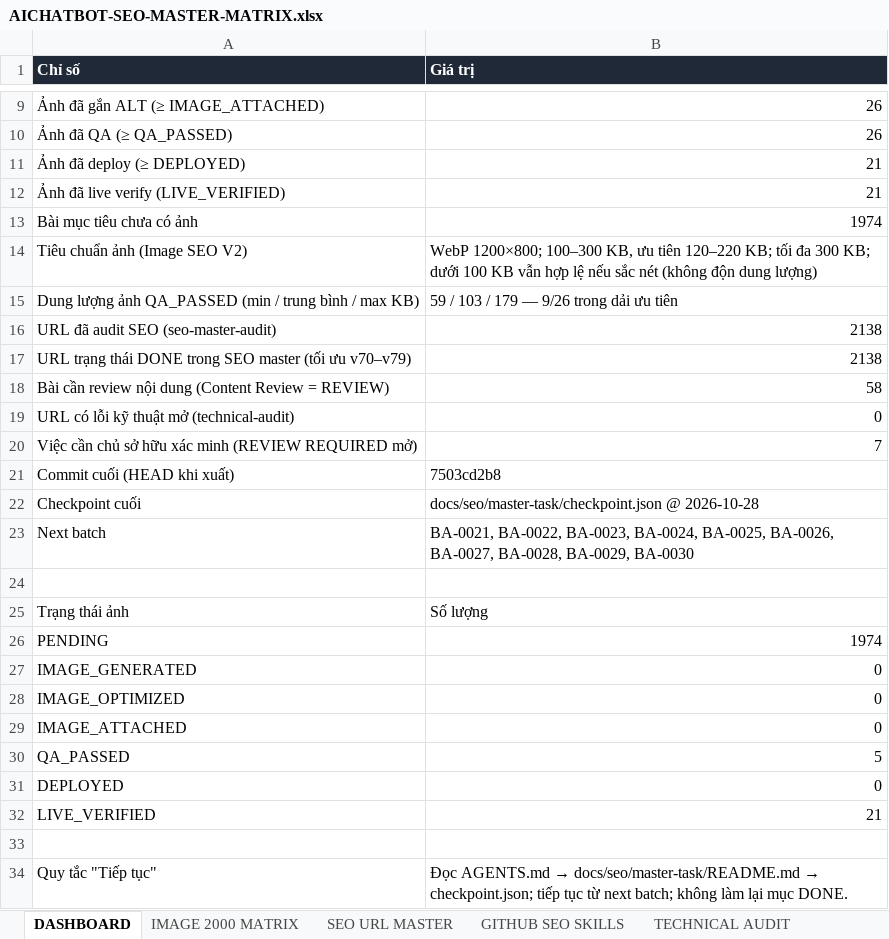
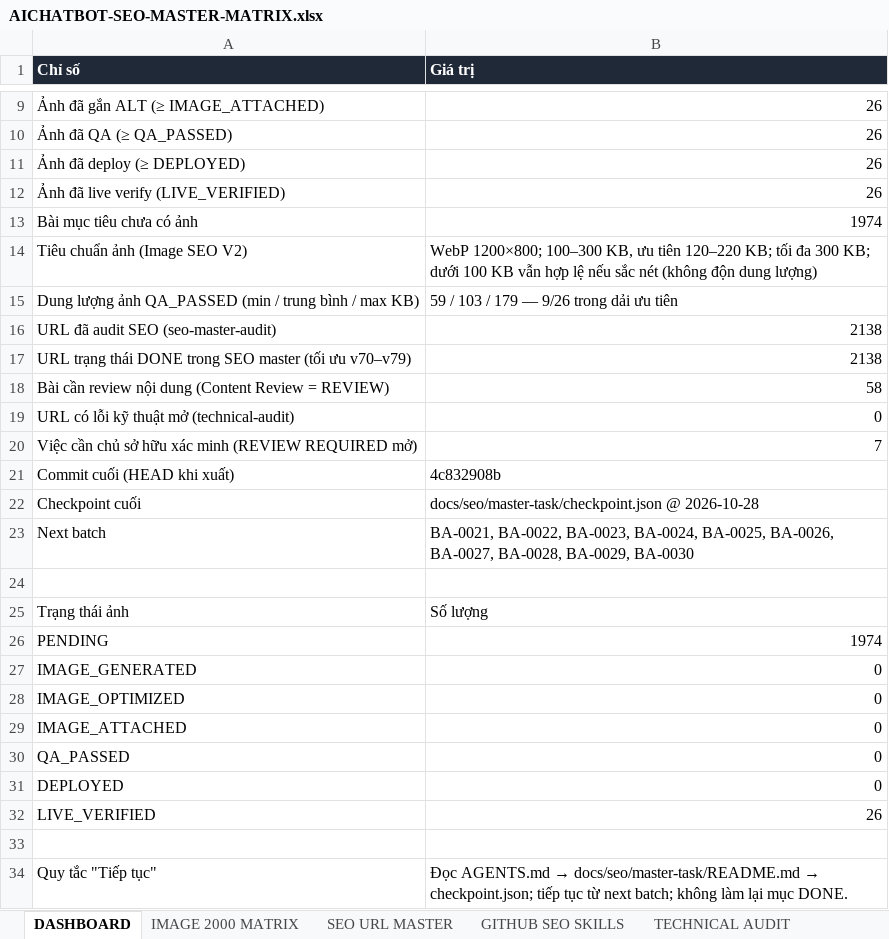
Before and after one commit to thuexemayhanoi/aichatbot, an Excel workbook: docs/seo/AICHATBOT-SEO-MASTER-MATRIX.xlsx, sheet DASHBOARD, drawn as a sheet; only a part is shown, gaps mark what is left out; values as stored, in another font and other column widths than the file's, no borders; the diff names each change by its address in the sheet, - before the commit and + after, or states it on an @@ line.

```diff
--- a/docs/seo/AICHATBOT-SEO-MASTER-MATRIX.xlsx (sheet DASHBOARD)
+++ b/docs/seo/AICHATBOT-SEO-MASTER-MATRIX.xlsx (sheet DASHBOARD)
-B11:B12 (Giá trị): 21
+B11:B12 (Giá trị): 26
-B21 (Giá trị): 7503cd2b8
+B21 (Giá trị): 4c832908b
-B30 (Giá trị): 5
+B30 (Giá trị): 0
-B32 (Giá trị): 21
+B32 (Giá trị): 26
```
Also changed, not shown: sheet IMAGE 2000 MATRIX, sheet TECHNICAL AUDIT, sheet SEO URL MASTER, sheet EXECUTION LOG, sheet BACKLOG & CHECKPOINT, 6 other files.
